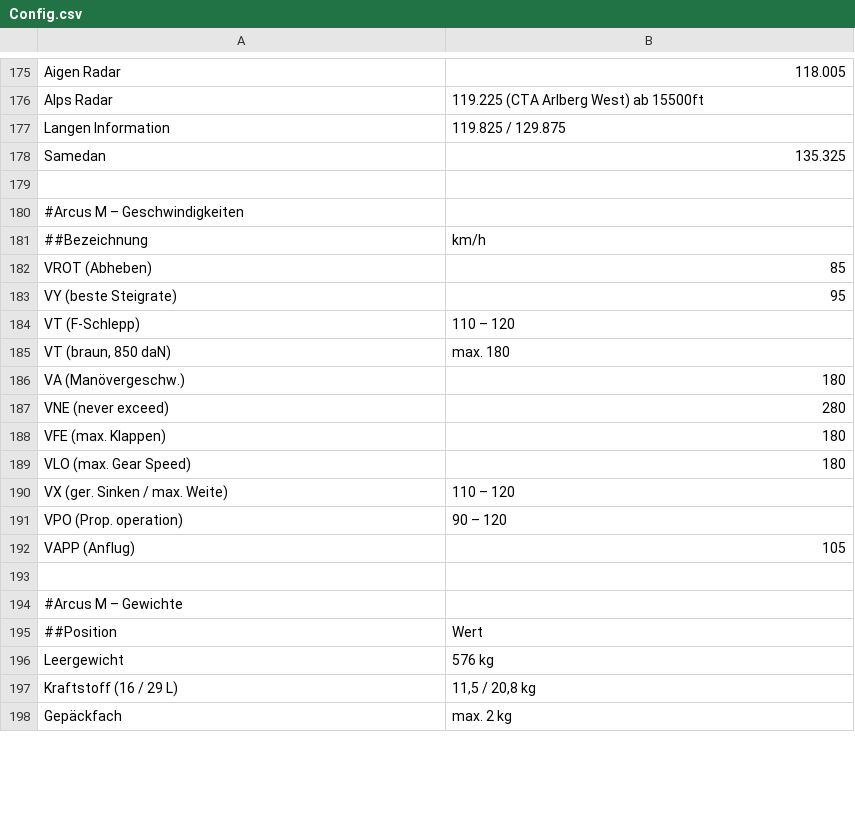
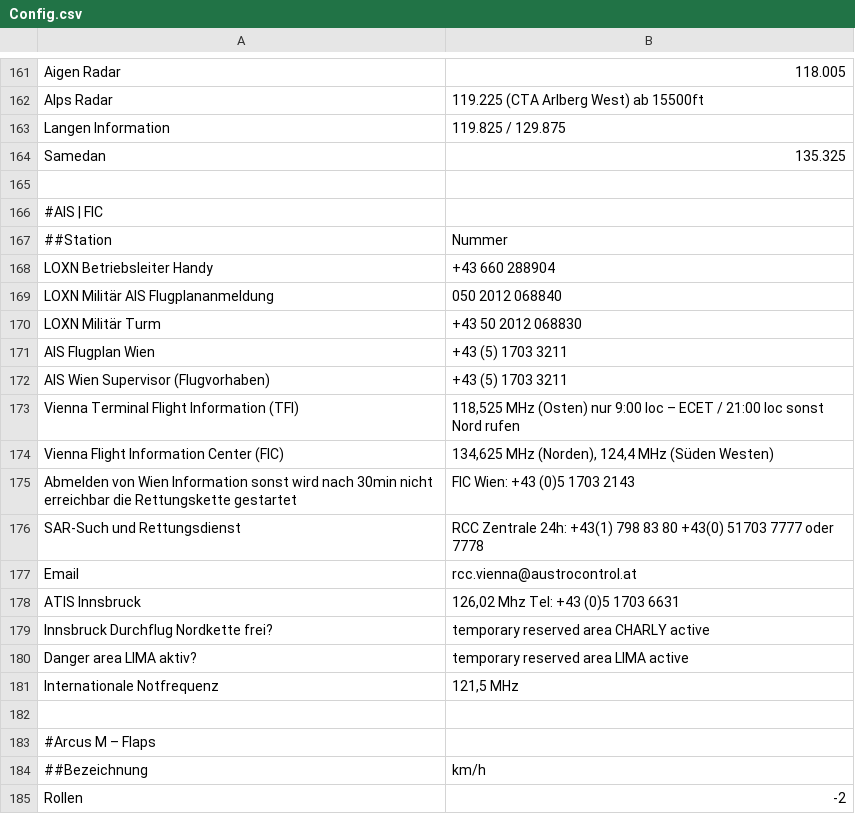
Before and after one commit to gliderpilotmp/checklist, a CSV file: Config.csv, drawn as a sheet; only a part is shown, gaps mark what is left out; the shorter side is filled out with more unchanged rows; the diff covers the shown part only; the diff names each change by its address in the sheet, - before the commit and + after, or states it on an @@ line.

```diff
--- a/Config.csv
+++ b/Config.csv
+row 166: #AIS | FIC
+row 167: ##Station | Nummer
+row 168: LOXN Betriebsleiter Handy | +43 660 288904
+row 169: LOXN Militär AIS Flugplananmeldung | 050 2012 068840
+row 170: LOXN Militär Turm | +43 50 2012 068830
+row 171: AIS Flugplan Wien | +43 (5) 1703 3211
+row 172: AIS Wien Supervisor (Flugvorhaben) | +43 (5) 1703 3211
+row 173: Vienna Terminal Flight Information (TFI) | 118,525 MHz (Osten) nur 9:00 loc – ECET / 21:00 loc sonst Nord rufen
+row 174: Vienna Flight Information Center (FIC) | 134,625 MHz (Norden), 124,4 MHz (Süden Westen)
+row 175: Abmelden von Wien Information sonst wird nach 30min nicht erreichbar die Rettungskette gestartet | FIC Wien: +43 (0)5 1703 2143
+row 176: SAR-Such und Rettungsdienst | RCC Zentrale 24h: +43(1) 798 83 80 +43(0) 51703 7777 oder 7778
+row 177: Email | rcc.vienna@austrocontrol.at
+row 178: ATIS Innsbruck | 126,02 Mhz Tel: +43 (0)5 1703 6631
+row 179: Innsbruck Durchflug Nordkette frei? | temporary reserved area CHARLY active
+row 180: Danger area LIMA aktiv? | temporary reserved area LIMA active
+row 181: Internationale Notfrequenz | 121,5 MHz
+row 182: (empty)
+row 183: #Arcus M – Flaps
+row 184: ##Bezeichnung | km/h
+row 185: Rollen | -2
```
Also changed, not shown: 16 added rows, 23 removed rows, 1 moved row and 7 edited cells elsewhere in this file, 3 other files.
